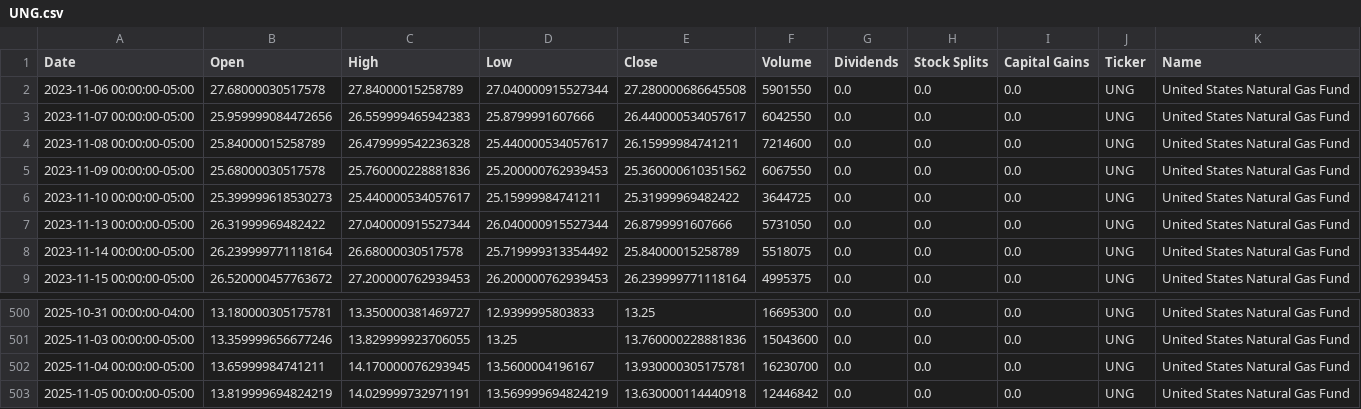
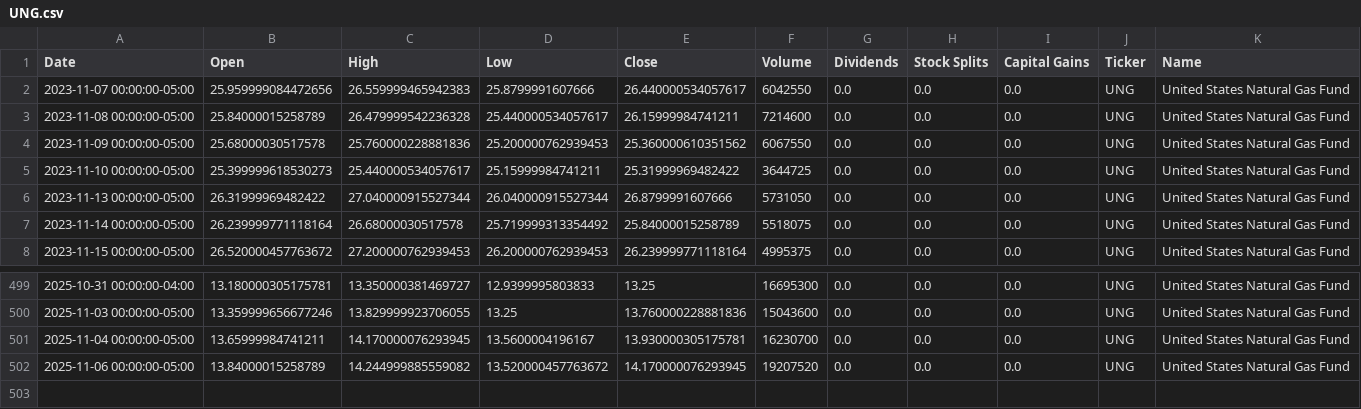
Before and after one commit to dylanmcd0/energy-analysis, a CSV file: data/financial/yfinance/UNG.csv, drawn as a sheet; only a part is shown, gaps mark what is left out.

```diff
--- a/data/financial/yfinance/UNG.csv
+++ b/data/financial/yfinance/UNG.csv
@@ -1,3 +1,2 @@
 Date,Open,High,Low,Close,Volume,Dividends,Stock Splits,Capital Gains,Ticker,Name
-2023-11-06 00:00:00-05:00,27.68000030517578,27.84000015258789,27.040000915527344,27.280000686645508,5901550,0.0,0.0,0.0,UNG,United States Natural Gas Fund
 2023-11-07 00:00:00-05:00,25.959999084472656,26.559999465942383,25.8799991607666,26.440000534057617,6042550,0.0,0.0,0.0,UNG,United States Natural Gas Fund
@@ -502,2 +501,2 @@ Date,Open,High,Low,Close,Volume,Dividends,Stock Splits,Capital Gains,Ticker,Name
 2025-11-04 00:00:00-05:00,13.65999984741211,14.170000076293945,13.5600004196167,13.930000305175781,16230700,0.0,0.0,0.0,UNG,United States Natural Gas Fund
-2025-11-05 00:00:00-05:00,13.819999694824219,14.029999732971191,13.569999694824219,13.630000114440918,12446842,0.0,0.0,0.0,UNG,United States Natural Gas Fund
+2025-11-06 00:00:00-05:00,13.84000015258789,14.244999885559082,13.520000457763672,14.170000076293945,19207520,0.0,0.0,0.0,UNG,United States Natural Gas Fund
```
Also changed, not shown: data/financial/yfinance/HAL.csv, data/financial/yfinance/IYE.csv, 17 other files.
